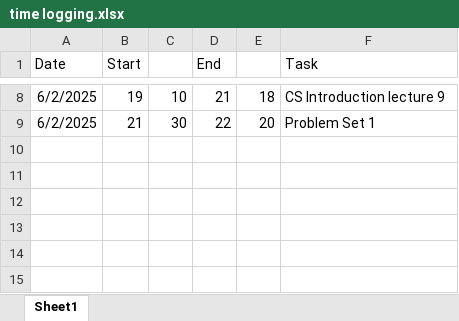
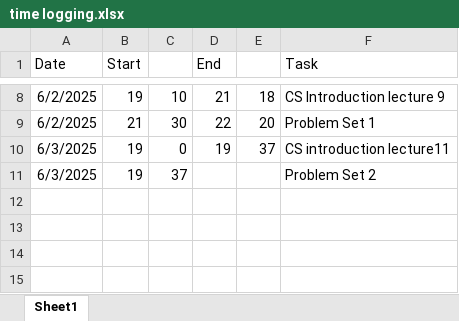
Before and after one commit to Steffen-create/CS-ducation, an Excel workbook: time logging.xlsx, sheet Sheet1, drawn as a sheet; only a part is shown, gaps mark what is left out; values as stored, in another font and other column widths than the file's, no borders; the diff names each change by its address in the sheet, - before the commit and + after, or states it on an @@ line.

Commit message:
finger exercise lecture 11

```diff
--- a/time logging.xlsx (sheet Sheet1)
+++ b/time logging.xlsx (sheet Sheet1)
-row 10: (empty)
+row 10: 6/3/2025 | 19 | 0 | 19 | 37 | CS introduction lecture11
-row 11: (empty)
+row 11: 6/3/2025 | 19 | 37 |  |  | Problem Set 2
```
Also changed, not shown: 1 other file.
